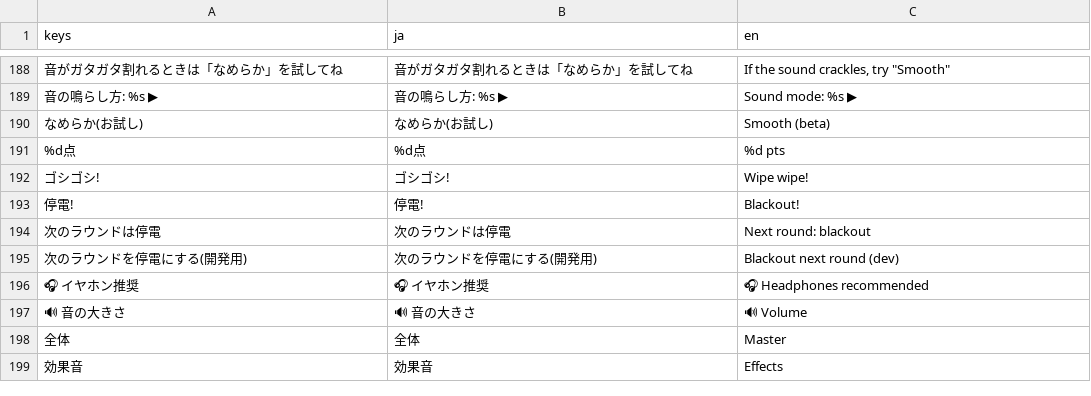
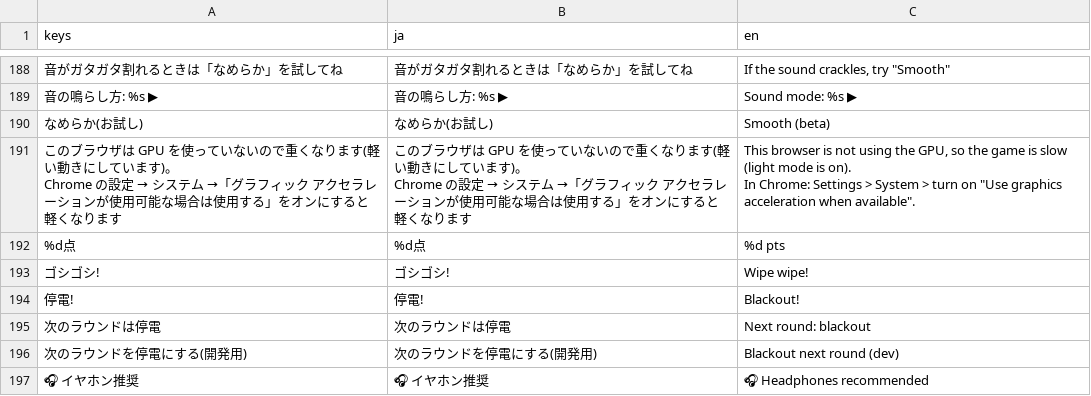
Before and after one commit to LisaYuumi/ushiro-micha-dame, a CSV file: assets/i18n/texts.csv, drawn as a sheet; only a part is shown, gaps mark what is left out; the shorter side is filled out with more unchanged rows; ↵ is a line break in a cell; the diff names each change by its address in the sheet, - before the commit and + after, or states it on an @@ line.

```diff
--- a/assets/i18n/texts.csv
+++ b/assets/i18n/texts.csv
+row 191: このブラウザは GPU を使っていないので重くなります(軽い動きにしています)。 ↵ Chrome の設定 → システム →「グラフィック アクセラレーションが使用可能な場合は使用する」をオンにすると軽くなります | このブラウザは GPU を使っていないので重くなります(軽い動きにしています)。 ↵ Chrome の設定 → システム →「グラフィック アクセラレーションが使用可能な場合は使用する」をオンにすると軽くなります | This browser is not using the GPU, so the game is slow (light mode is on). ↵ In Chrome: Settings > System > turn on "Use graphics acceleration when available".
```
Also changed, not shown: 10 other files.
